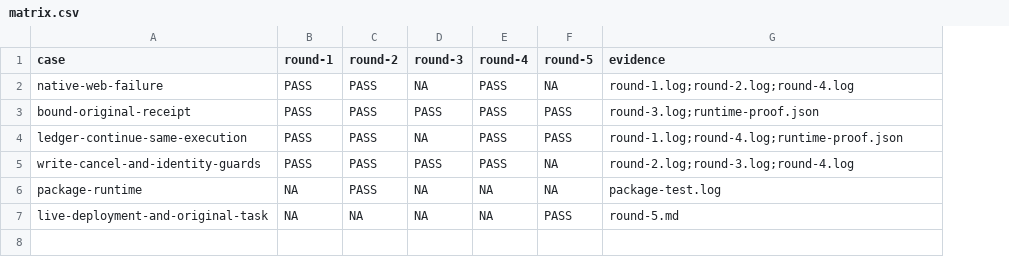
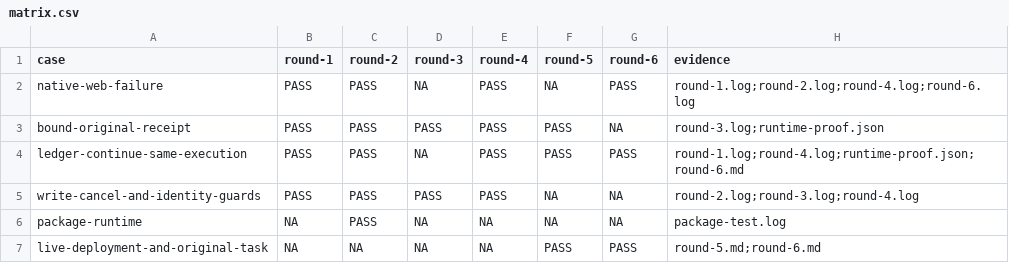
Before and after one commit to HiQ-AI/dingtalk-dsh-assistant, a CSV file: docs/acceptance/native-read-failure/matrix.csv, drawn as a sheet; addresses are those after the commit; the diff names each change by its address in the sheet, - before the commit and + after, or states it on an @@ line.

```diff
--- a/docs/acceptance/native-read-failure/matrix.csv
+++ b/docs/acceptance/native-read-failure/matrix.csv
+column G (round-6), rows 2-7: PASS | NA | PASS | NA | NA | PASS
-H2 (evidence): round-1.log;round-2.log;round-4.log
+H2 (evidence): round-1.log;round-2.log;round-4.log;round-6.log
-H4 (evidence): round-1.log;round-4.log;runtime-proof.json
+H4 (evidence): round-1.log;round-4.log;runtime-proof.json;round-6.md
-H7 (evidence): round-5.md
+H7 (evidence): round-5.md;round-6.md
```
Also changed, not shown: 4 other files.
